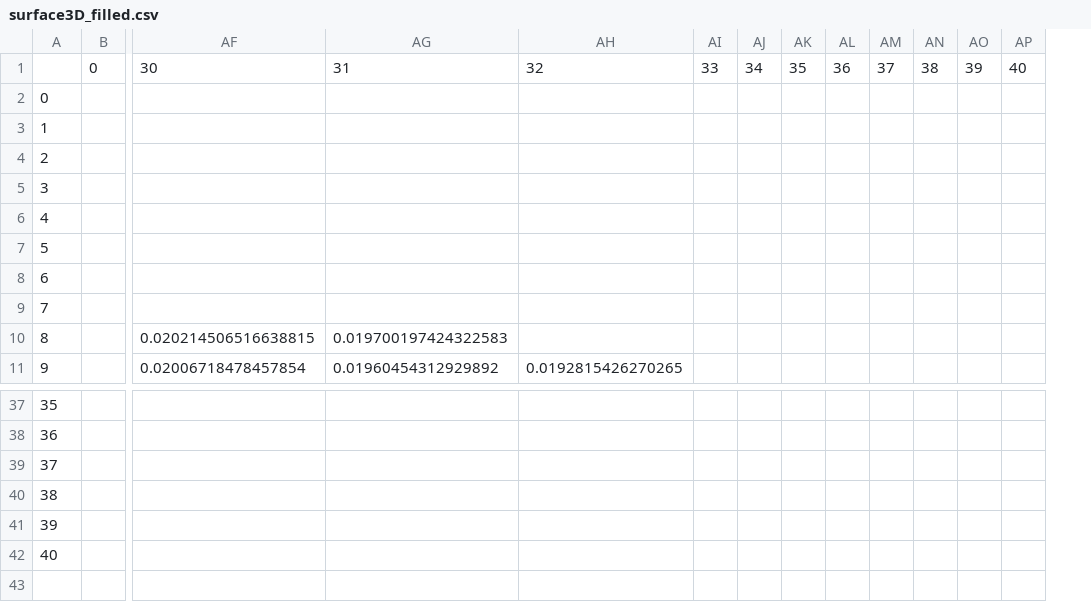
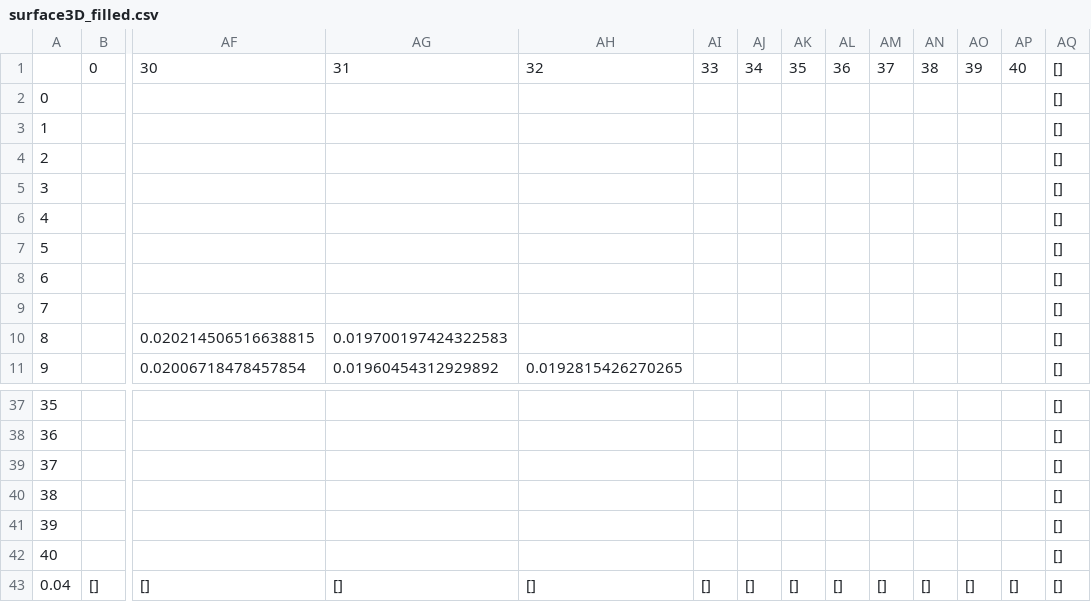
Before and after one commit to marcio-da-silva-arantes/data, a CSV file: surface3D_filled.csv, drawn as a sheet; only a part is shown, gaps mark what is left out; rows hold the shown columns only; the diff names each change by its address in the sheet, - before the commit and + after, or states it on an @@ line.

```diff
--- a/surface3D_filled.csv
+++ b/surface3D_filled.csv
+column AQ, rows 1-11: all []; rows 37-42: all []
+row 43: 0.04 | [] | [] | [] | [] | [] | [] | [] | [] | [] | [] | [] | [] | []
```
Also changed, not shown: surface3D_ground.csv, surface3D_material.csv.
